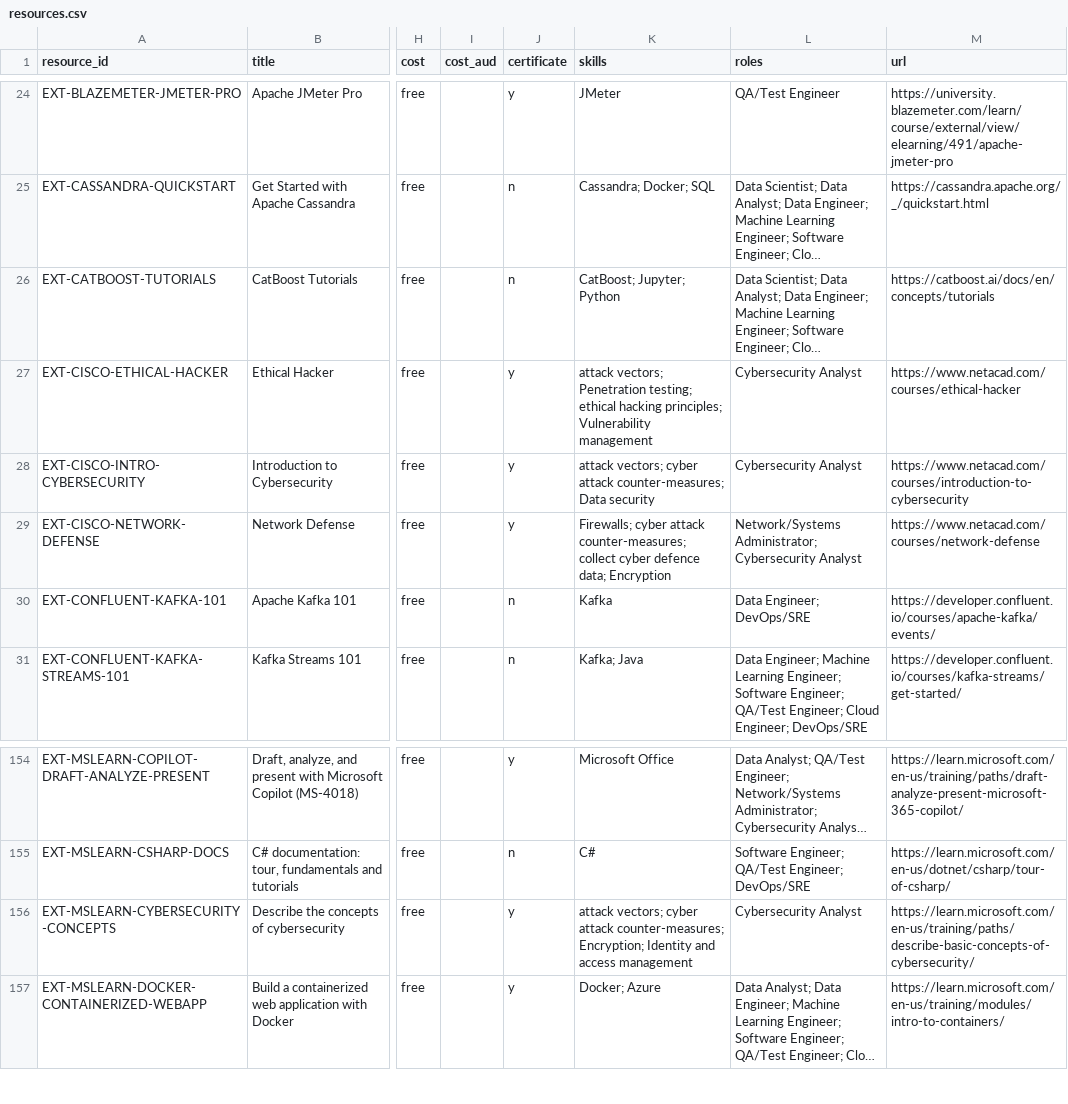
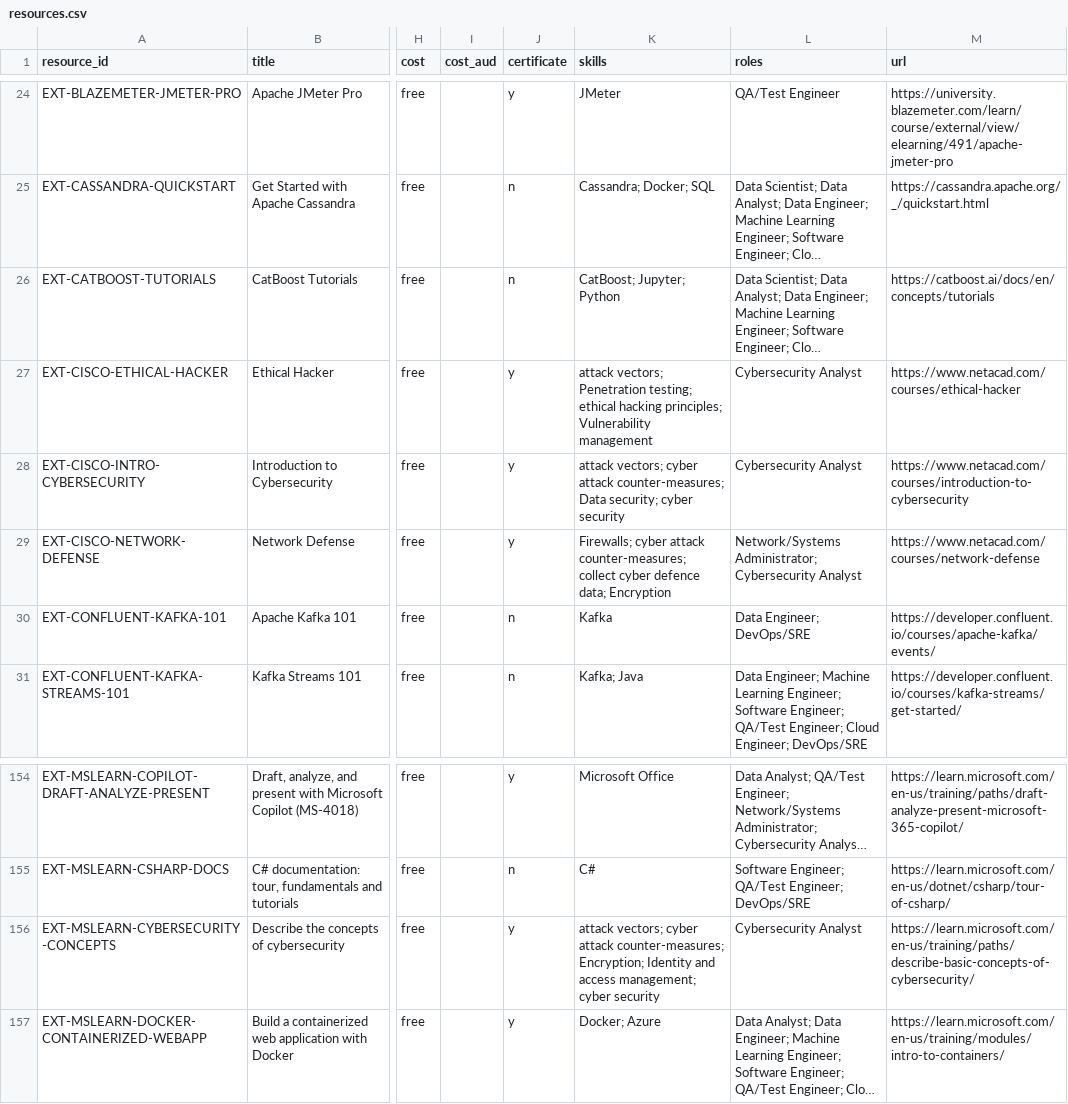
Before and after one commit to AndyPham2004/ANLP-AT2-Skillabus, a CSV file: data/1_knowledge/learning_resources/resources.csv, drawn as a sheet; only a part is shown, gaps mark what is left out; long unchanged cells end in …; the diff names each change by its address in the sheet, - before the commit and + after, or states it on an @@ line.

```diff
--- a/data/1_knowledge/learning_resources/resources.csv
+++ b/data/1_knowledge/learning_resources/resources.csv
-K28 (skills): …counter-measures; Data security
+K28 (skills): …counter-measures; Data security; cyber security
-K156 (skills): …and access management
+K156 (skills): …and access management; cyber security
```
Also changed, not shown: data/1_knowledge/learning_resources/priority_skills.csv, 1 other file.
